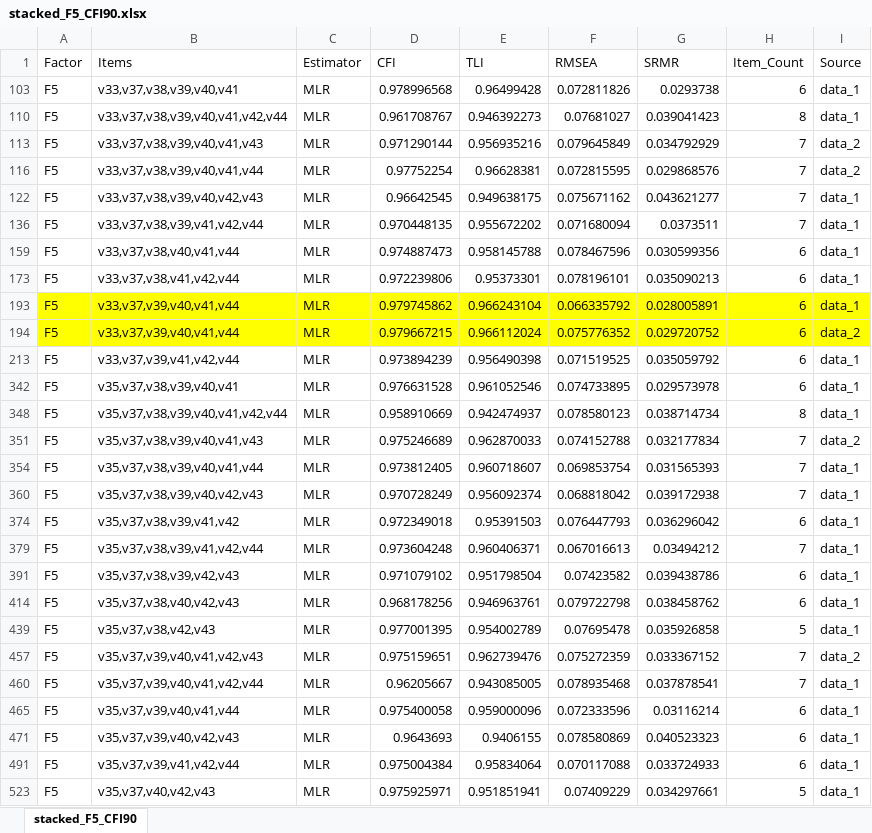
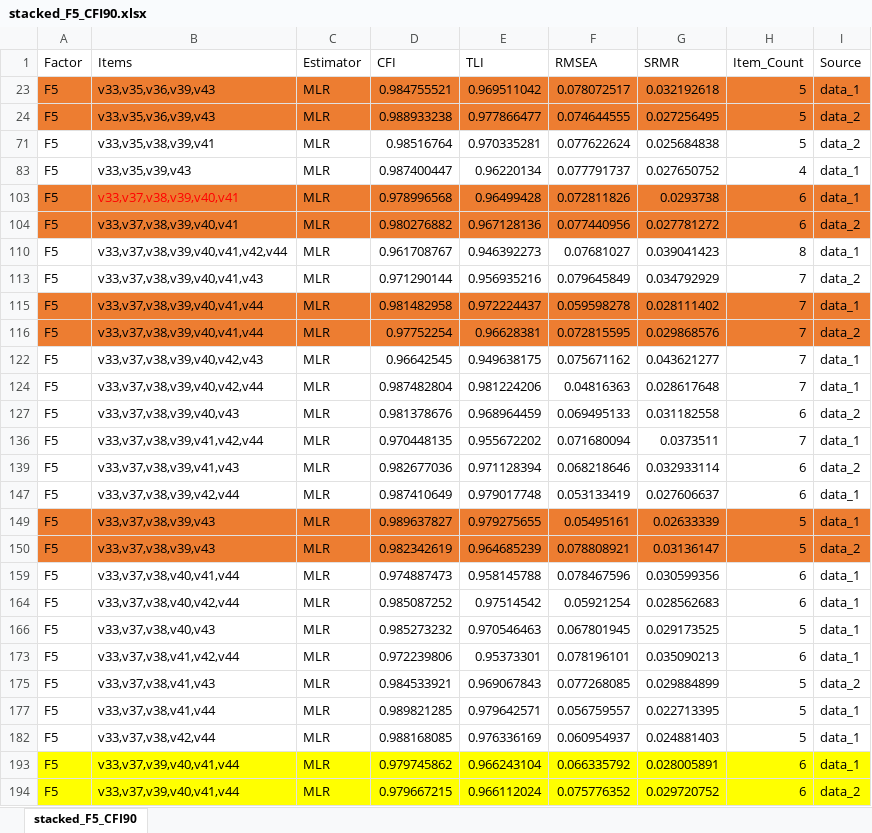
Before and after one commit to Huanan777/Education-Big-Data, an Excel workbook: stacked_F5_CFI90.xlsx, sheet stacked_F5_CFI90, drawn as a sheet; only a part is shown; the shorter side is filled out with more unchanged rows; values as stored, in another font and other column widths than the file's, no borders; the diff covers the shown part only; the diff names each change by its address in the sheet, - before the commit and + after, or states it on an @@ line.

```diff
--- a/stacked_F5_CFI90.xlsx (sheet stacked_F5_CFI90)
+++ b/stacked_F5_CFI90.xlsx (sheet stacked_F5_CFI90)
@@ row 23 unhidden: F5 | v33,v35,v36,v39,v43 | MLR | 0.984755521 | 0.969511042 | 0.078072517 | 0.032192618 | 5 | data_1 @@
@@ row 24 unhidden: F5 | v33,v35,v36,v39,v43 | MLR | 0.988933238 | 0.977866477 | 0.074644555 | 0.027256495 | 5 | data_2 @@
@@ row 71 unhidden: F5 | v33,v35,v38,v39,v41 | MLR | 0.98516764 | 0.970335281 | 0.077622624 | 0.025684838 | 5 | data_2 @@
@@ row 83 unhidden: F5 | v33,v35,v39,v43 | MLR | 0.987400447 | 0.96220134 | 0.077791737 | 0.027650752 | 4 | data_1 @@
-A103:I103 fill: none
+A103:I103 fill: #ED7D31
-B103 text colour: black
+B103 text colour: #FF0000
@@ row 104 unhidden: F5 | v33,v37,v38,v39,v40,v41 | MLR | 0.980276882 | 0.967128136 | 0.077440956 | 0.027781272 | 6 | data_2 @@
@@ row 115 unhidden: F5 | v33,v37,v38,v39,v40,v41,v44 | MLR | 0.981482958 | 0.972224437 | 0.059598278 | 0.028111402 | 7 | data_1 @@
-A116:I116 fill: none
+A116:I116 fill: #ED7D31
@@ row 124 unhidden: F5 | v33,v37,v38,v39,v40,v42,v44 | MLR | 0.987482804 | 0.981224206 | 0.04816363 | 0.028617648 | 7 | data_1 @@
@@ row 127 unhidden: F5 | v33,v37,v38,v39,v40,v43 | MLR | 0.981378676 | 0.968964459 | 0.069495133 | 0.031182558 | 6 | data_2 @@
@@ row 139 unhidden: F5 | v33,v37,v38,v39,v41,v43 | MLR | 0.982677036 | 0.971128394 | 0.068218646 | 0.032933114 | 6 | data_2 @@
@@ row 147 unhidden: F5 | v33,v37,v38,v39,v42,v44 | MLR | 0.987410649 | 0.979017748 | 0.053133419 | 0.027606637 | 6 | data_1 @@
@@ row 149 unhidden: F5 | v33,v37,v38,v39,v43 | MLR | 0.989637827 | 0.979275655 | 0.05495161 | 0.02633339 | 5 | data_1 @@
@@ row 150 unhidden: F5 | v33,v37,v38,v39,v43 | MLR | 0.982342619 | 0.964685239 | 0.078808921 | 0.03136147 | 5 | data_2 @@
@@ row 164 unhidden: F5 | v33,v37,v38,v40,v42,v44 | MLR | 0.985087252 | 0.97514542 | 0.05921254 | 0.028562683 | 6 | data_1 @@
@@ row 166 unhidden: F5 | v33,v37,v38,v40,v43 | MLR | 0.985273232 | 0.970546463 | 0.067801945 | 0.029173525 | 5 | data_1 @@
@@ row 175 unhidden: F5 | v33,v37,v38,v41,v43 | MLR | 0.984533921 | 0.969067843 | 0.077268085 | 0.029884899 | 5 | data_2 @@
@@ row 177 unhidden: F5 | v33,v37,v38,v41,v44 | MLR | 0.989821285 | 0.979642571 | 0.056759557 | 0.022713395 | 5 | data_1 @@
@@ row 182 unhidden: F5 | v33,v37,v38,v42,v44 | MLR | 0.988168085 | 0.976336169 | 0.060954937 | 0.024881403 | 5 | data_1 @@
```
Also changed, not shown: 106 hidden or unhidden rows elsewhere in this sheet, stacked_F1_CFI90.xlsx, stacked_F4_CFI90.xlsx, 6 other files.
